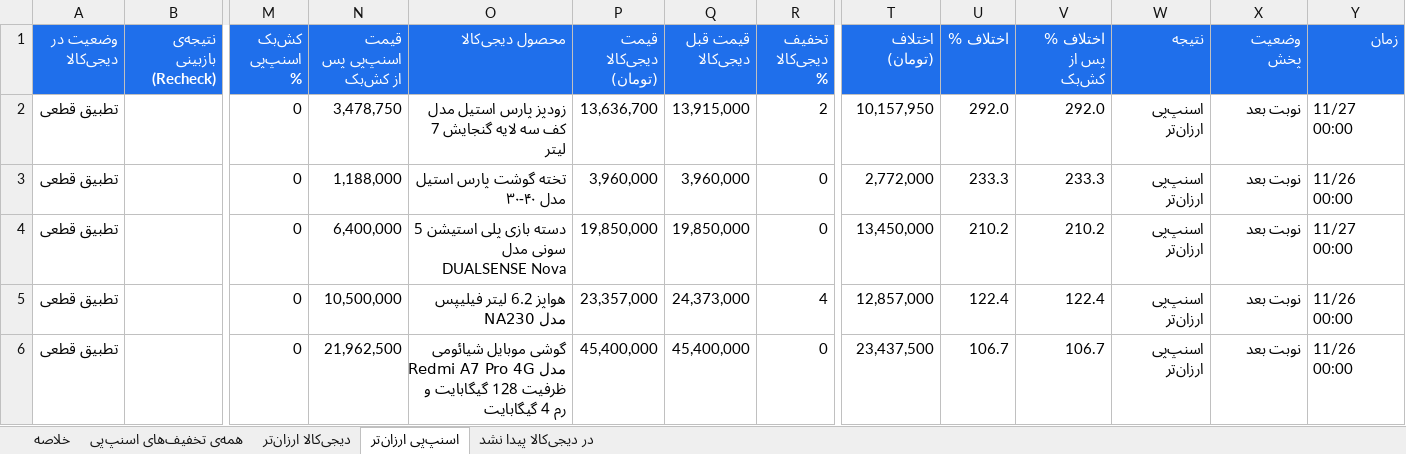
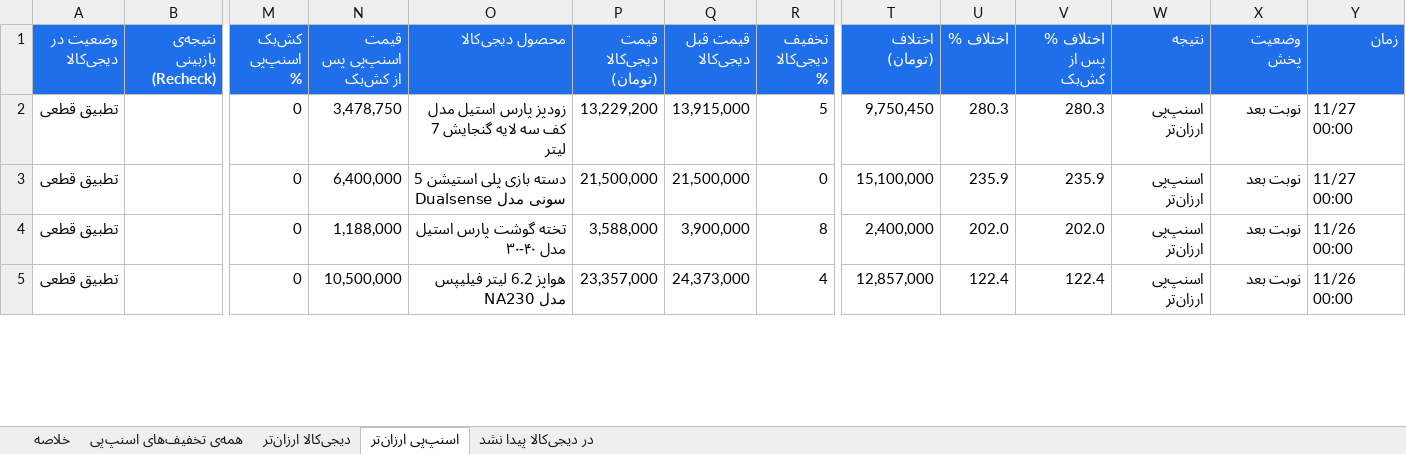
Before and after one commit to Ehsan-Moeininejad/snapppay-vs-digikala, an Excel workbook: data/report.xlsx, sheet اسنپ‌پی ارزان‌تر, drawn as a sheet; only a part is shown, gaps mark what is left out; values as stored, in another font and other column widths than the file's, no borders; removed rows and columns are numbered as before the commit, all else as after; rows hold the shown columns only; the diff covers the shown part only; the diff names each change by its address in the sheet, - before the commit and + after, or states it on an @@ line.

```diff
--- a/data/report.xlsx (sheet اسنپ‌پی ارزان‌تر)
+++ b/data/report.xlsx (sheet اسنپ‌پی ارزان‌تر)
-P2 (قیمت دیجی‌کالا (تومان)): 13,636,700
+P2 (قیمت دیجی‌کالا (تومان)): 13,229,200
-R2 (تخفیف دیجی‌کالا %): 2
+R2 (تخفیف دیجی‌کالا %): 5
-T2 (اختلاف (تومان)): 10,157,950
+T2 (اختلاف (تومان)): 9,750,450
-U2 (اختلاف %): 292.0
+U2 (اختلاف %): 280.3
-V2 (اختلاف % پس از کش‌بک): 292.0
+V2 (اختلاف % پس از کش‌بک): 280.3
+row 3: تطبیق قطعی |  | 0 | 6,400,000 | دسته بازی پلی استیشن 5 سونی مدل Dualsense | 21,500,000 | 21,500,000 | 0 | 15,100,000 | 235.9 | 235.9 | اسنپ‌پی ارزان‌تر | نوبت بعد | 11/27 00:00
-P4 (قیمت دیجی‌کالا (تومان)): 3,960,000
+P4 (قیمت دیجی‌کالا (تومان)): 3,588,000
-Q4 (قیمت قبل دیجی‌کالا): 3,960,000
+Q4 (قیمت قبل دیجی‌کالا): 3,900,000
-R4 (تخفیف دیجی‌کالا %): 0
+R4 (تخفیف دیجی‌کالا %): 8
-T4 (اختلاف (تومان)): 2,772,000
+T4 (اختلاف (تومان)): 2,400,000
-U4 (اختلاف %): 233.3
+U4 (اختلاف %): 202.0
-V4 (اختلاف % پس از کش‌بک): 233.3
+V4 (اختلاف % پس از کش‌بک): 202.0
-row 4: تطبیق قطعی |  | 0 | 6,400,000 | دسته بازی پلی استیشن 5 سونی مدل DUALSENSE Nova | 19,850,000 | 19,850,000 | 0 | 13,450,000 | 210.2 | 210.2 | اسنپ‌پی ارزان‌تر | نوبت بعد | 11/27 00:00
-row 6: تطبیق قطعی |  | 0 | 21,962,500 | گوشی موبایل شیائومی مدل Redmi A7 Pro 4G ظرفیت 128 گیگابایت و رم 4 گیگابایت | 45,400,000 | 45,400,000 | 0 | 23,437,500 | 106.7 | 106.7 | اسنپ‌پی ارزان‌تر | نوبت بعد | 11/26 00:00
```
Also changed, not shown: 6 added rows, 4 removed rows and 8 edited cells elsewhere in this sheet, sheet همه‌ی تخفیف‌های اسنپ‌پی, sheet در دیجی‌کالا پیدا نشد, sheet دیجی‌کالا ارزان‌تر, sheet خلاصه, 5 other files.
